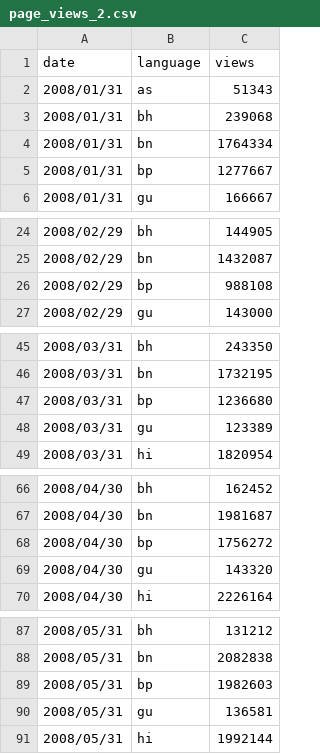
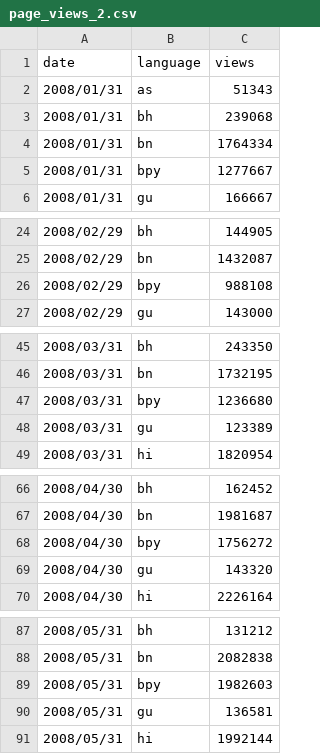
Before and after one commit to geohacker/indicwiki, a CSV file: data/page_views_2.csv, drawn as a sheet; only a part is shown, gaps mark what is left out; the diff covers the shown part only.

Commit message:
Fixes #25, header for readership and fixed bpy data bug

```diff
--- a/data/page_views_2.csv
+++ b/data/page_views_2.csv
@@ -4,3 +4,3 @@ date,language,views
 2008/01/31,bn,1764334
-2008/01/31,bp,1277667
+2008/01/31,bpy,1277667
 2008/01/31,gu,166667
@@ -25,3 +25,3 @@ date,language,views
 2008/02/29,bn,1432087
-2008/02/29,bp,988108
+2008/02/29,bpy,988108
 2008/02/29,gu,143000
@@ -46,3 +46,3 @@ date,language,views
 2008/03/31,bn,1732195
-2008/03/31,bp,1236680
+2008/03/31,bpy,1236680
 2008/03/31,gu,123389
@@ -67,3 +67,3 @@ date,language,views
 2008/04/30,bn,1981687
-2008/04/30,bp,1756272
+2008/04/30,bpy,1756272
 2008/04/30,gu,143320
@@ -88,3 +88,3 @@ date,language,views
 2008/05/31,bn,2082838
-2008/05/31,bp,1982603
+2008/05/31,bpy,1982603
 2008/05/31,gu,136581
```
Also changed, not shown: 56 edited cells elsewhere in this file, 2 other files.
